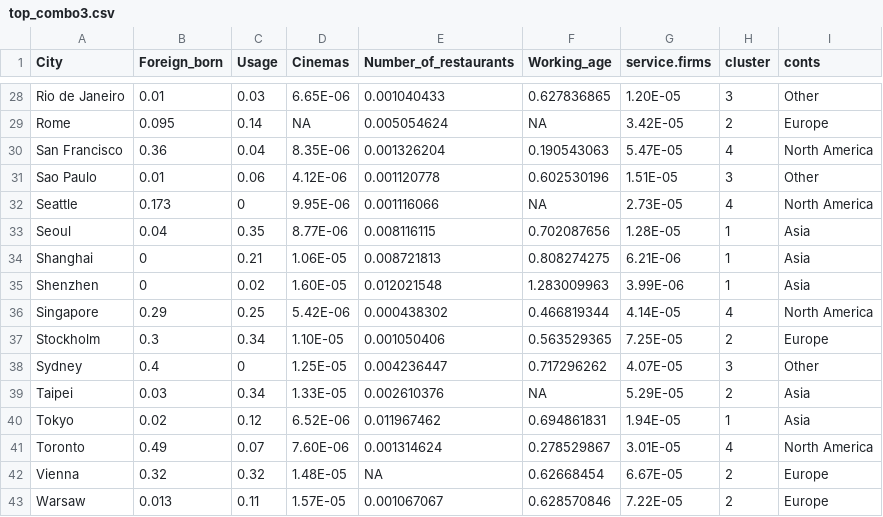
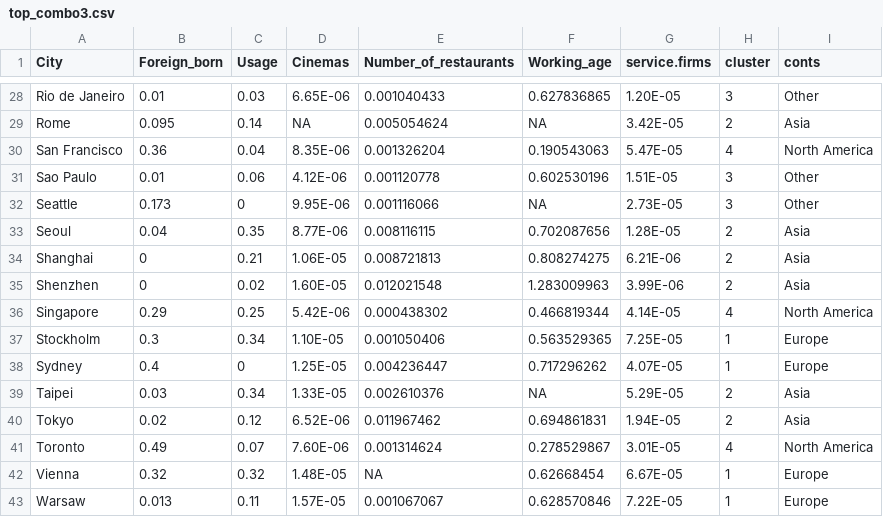
Before and after one commit to cal65/Cities, a CSV file: Data/top_combo3.csv, drawn as a sheet; only a part is shown, gaps mark what is left out; the diff covers the shown part only; the diff names each change by its address in the sheet, - before the commit and + after, or states it on an @@ line.

Commit message:
Updated top cluster

```diff
--- a/Data/top_combo3.csv
+++ b/Data/top_combo3.csv
-I29 (conts): Europe
+I29 (conts): Asia
-H32 (cluster): 4
+H32 (cluster): 3
-I32 (conts): North America
+I32 (conts): Other
-H33:H35 (cluster): 1
+H33:H35 (cluster): 2
-H37 (cluster): 2
+H37 (cluster): 1
-H38 (cluster): 3
+H38 (cluster): 1
-I38 (conts): Other
+I38 (conts): Europe
-H40 (cluster): 1
+H40 (cluster): 2
-H42:H43 (cluster): 2
+H42:H43 (cluster): 1
```
Also changed, not shown: 24 edited cells elsewhere in this file.
